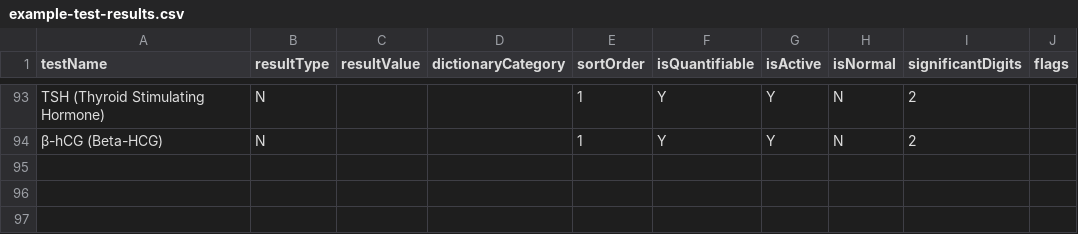
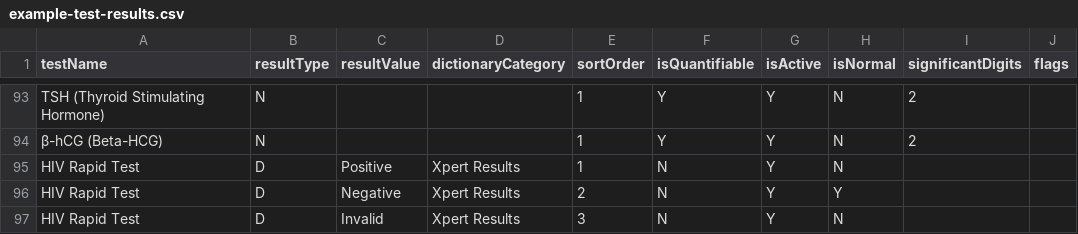
Before and after one commit to DIGI-UW/openelis-madagascar-distro, a CSV file: configs/configuration/backend/test-results/example-test-results.csv, drawn as a sheet; only a part is shown, gaps mark what is left out.

```diff
--- a/configs/configuration/backend/test-results/example-test-results.csv
+++ b/configs/configuration/backend/test-results/example-test-results.csv
@@ -94 +94,4 @@ TSH (Thyroid Stimulating Hormone),N,,,1,Y,Y,N,2,
 β-hCG (Beta-HCG),N,,,1,Y,Y,N,2,
+HIV Rapid Test,D,Positive,Xpert Results,1,N,Y,N,,
+HIV Rapid Test,D,Negative,Xpert Results,2,N,Y,Y,,
+HIV Rapid Test,D,Invalid,Xpert Results,3,N,Y,N,,
```
